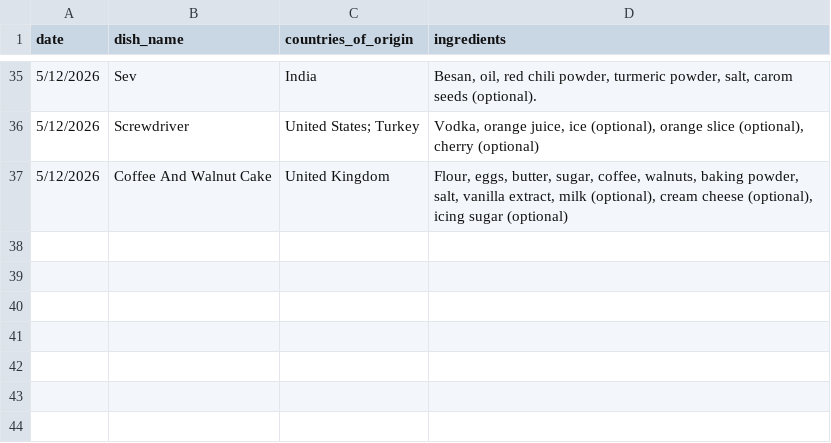
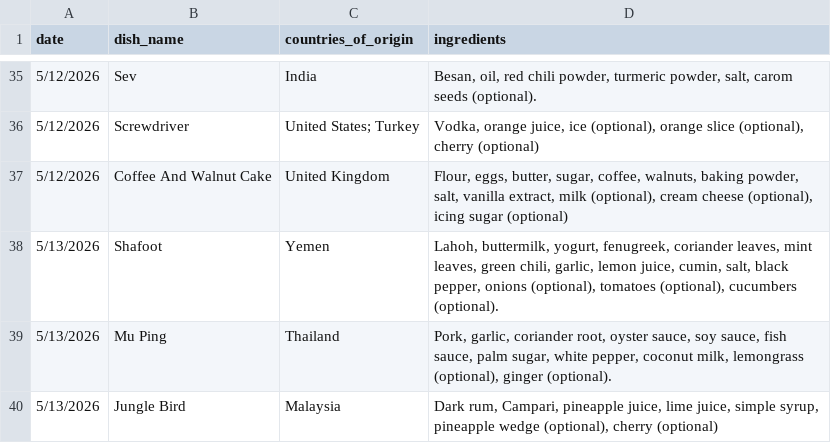
Before and after one commit to rhemmati101/foodguessr-guessr, a CSV file: daily_data.csv, drawn as a sheet; only a part is shown, gaps mark what is left out.

```diff
--- a/daily_data.csv
+++ b/daily_data.csv
@@ -37 +37,4 @@ date,dish_name,countries_of_origin,ingredients
 5/12/2026,Coffee And Walnut Cake,United Kingdom,"Flour, eggs, butter, sugar, coffee, walnuts, baking powder, salt, vanilla extract, milk (optional), cream cheese (optional), icing sugar (optional)"
+5/13/2026,Shafoot,Yemen,"Lahoh, buttermilk, yogurt, fenugreek, coriander leaves, mint leaves, green chili, garlic, lemon juice, cumin, salt, black pepper, onions (optional), tomatoes (optional), cucumbers (optional)."
+5/13/2026,Mu Ping,Thailand,"Pork, garlic, coriander root, oyster sauce, soy sauce, fish sauce, palm sugar, white pepper, coconut milk, lemongrass (optional), ginger (optional)."
+5/13/2026,Jungle Bird,Malaysia,"Dark rum, Campari, pineapple juice, lime juice, simple syrup, pineapple wedge (optional), cherry (optional)"
```
Also changed, not shown: 1 other file.
